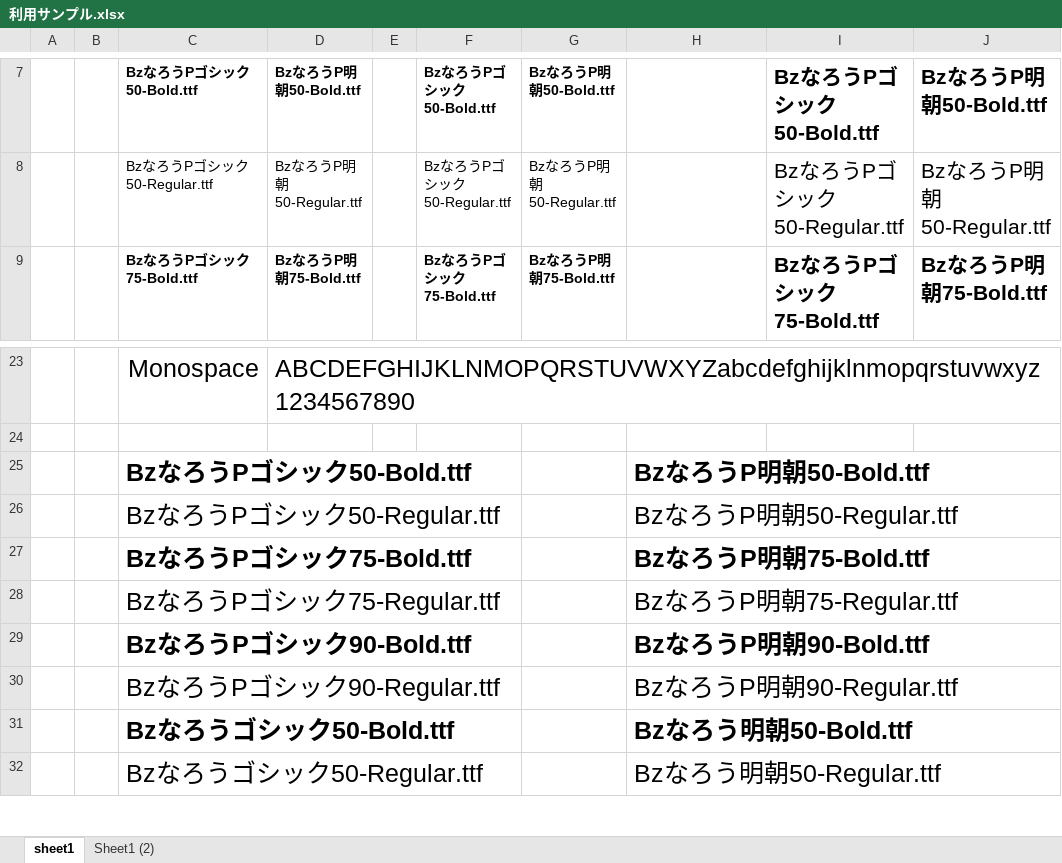
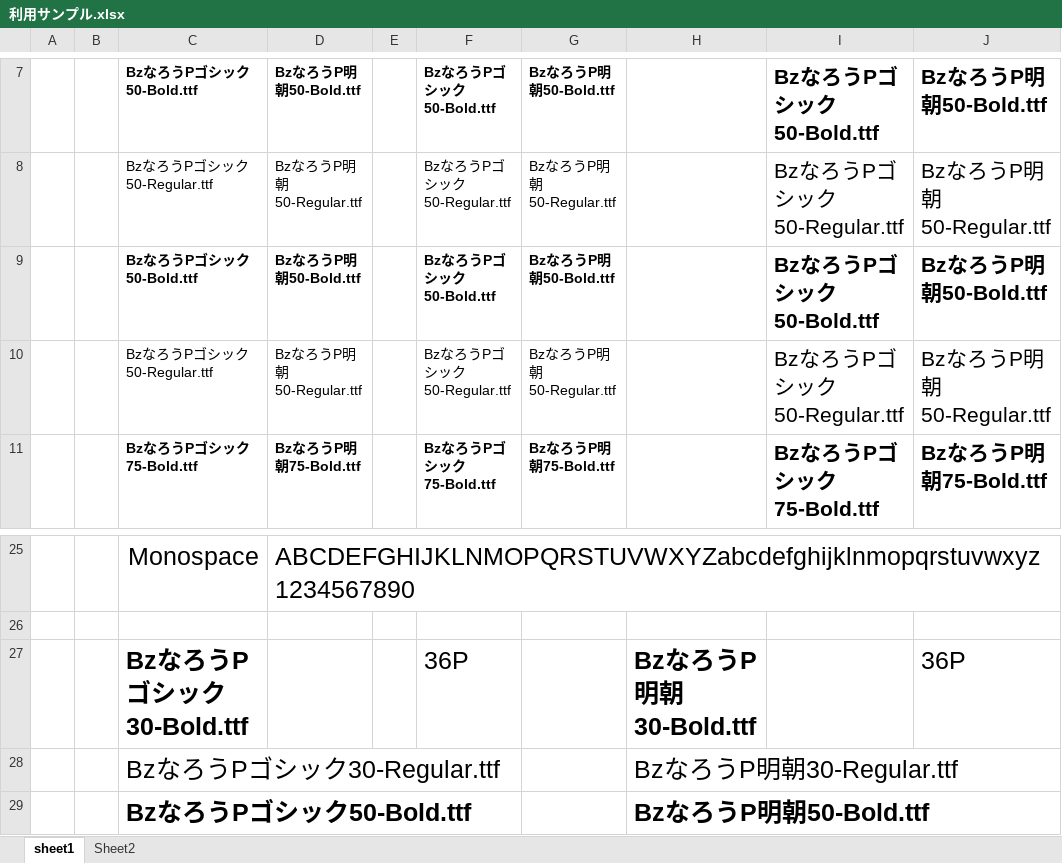
Before and after one commit to syamatsumi/Bz_Narow_Font, an Excel workbook: misc/利用サンプル.xlsx, sheet sheet1, drawn as a sheet; only a part is shown, gaps mark what is left out; the shorter side is filled out with more unchanged rows; values as stored, in another font and other column widths than the file's, no borders; the diff names each change by its address in the sheet, - before the commit and + after, or states it on an @@ line.

```diff
--- a/misc/利用サンプル.xlsx (sheet sheet1)
+++ b/misc/利用サンプル.xlsx (sheet sheet1)
-sheet tab: Sheet1 (2)
+sheet tab: Sheet2
+row 9:  |  | BzなろうPゴシック50-Bold.ttf | BzなろうP明朝50-Bold.ttf |  | BzなろうPゴシック50-Bold.ttf | BzなろうP明朝50-Bold.ttf |  | BzなろうPゴシック50-Bold.ttf | BzなろうP明朝50-Bold.ttf
+row 10:  |  | BzなろうPゴシック50-Regular.ttf | BzなろうP明朝50-Regular.ttf |  | BzなろうPゴシック50-Regular.ttf | BzなろうP明朝50-Regular.ttf |  | BzなろうPゴシック50-Regular.ttf | BzなろうP明朝50-Regular.ttf
+row 27:  |  | BzなろうPゴシック30-Bold.ttf |  |  | 36P |  | BzなろうP明朝30-Bold.ttf |  | 36P
+row 28:  |  | BzなろうPゴシック30-Regular.ttf |  |  |  |  | BzなろうP明朝30-Regular.ttf
```
Also changed, not shown: 2 other files.
